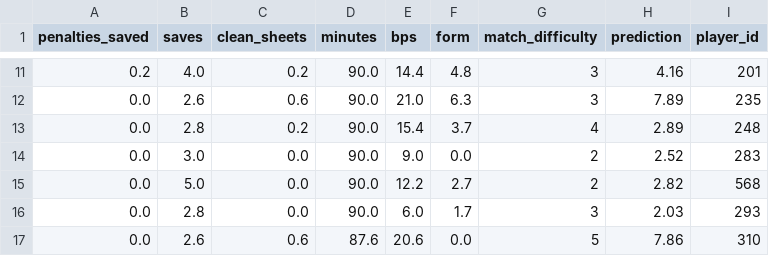
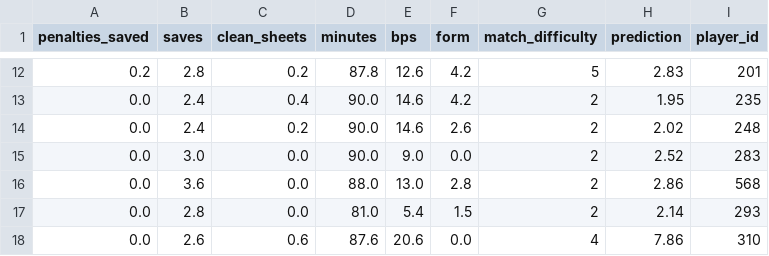
Before and after one commit to MysticAhmed/FantasyPremierLeague, a CSV file: CSV_Files/goalie_predictions.csv, drawn as a sheet; only a part is shown, gaps mark what is left out; the diff covers the shown part only.

```diff
--- a/CSV_Files/goalie_predictions.csv
+++ b/CSV_Files/goalie_predictions.csv
@@ -11,7 +12,7 @@ penalties_saved,saves,clean_sheets,minutes,bps,form,match_difficulty,prediction,
-0.2,4.0,0.2,90.0,14.4,4.8,3,4.16,201
-0.0,2.6,0.6,90.0,21.0,6.3,3,7.89,235
-0.0,2.8,0.2,90.0,15.4,3.7,4,2.89,248
+0.2,2.8,0.2,87.8,12.6,4.2,5,2.83,201
+0.0,2.4,0.4,90.0,14.6,4.2,2,1.95,235
+0.0,2.4,0.2,90.0,14.6,2.6,2,2.02,248
 0.0,3.0,0.0,90.0,9.0,0.0,2,2.52,283
-0.0,5.0,0.0,90.0,12.2,2.7,2,2.82,568
-0.0,2.8,0.0,90.0,6.0,1.7,3,2.03,293
-0.0,2.6,0.6,87.6,20.6,0.0,5,7.86,310
+0.0,3.6,0.0,88.0,13.0,2.8,2,2.86,568
+0.0,2.8,0.0,81.0,5.4,1.5,2,2.14,293
+0.0,2.6,0.6,87.6,20.6,0.0,4,7.86,310
```
Also changed, not shown: 5 added rows, 1 removed row and 78 edited cells elsewhere in this file, CSV_Files/defender_predictions.csv, CSV_Files/forward_predictions.csv, 1 other file.
